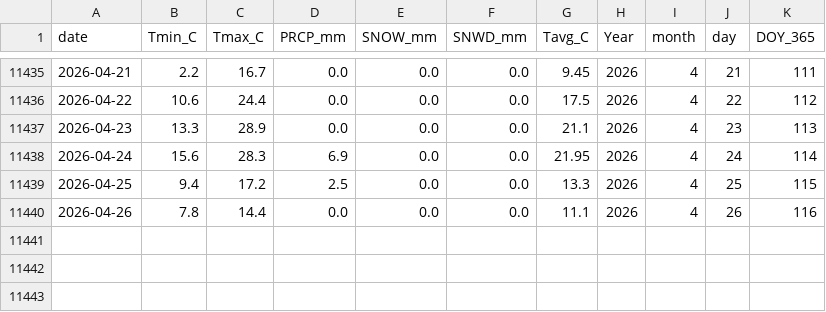
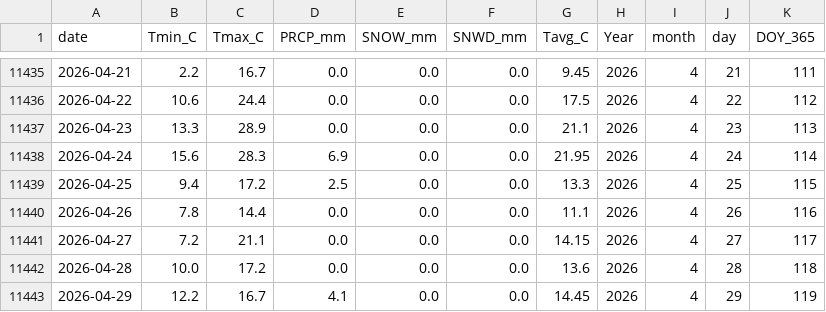
Before and after one commit to jp1309/arlington_weather, a CSV file: data/arlington_daily.csv, drawn as a sheet; only a part is shown, gaps mark what is left out; the diff names each change by its address in the sheet, - before the commit and + after, or states it on an @@ line.

```diff
--- a/data/arlington_daily.csv
+++ b/data/arlington_daily.csv
+row 11441: 2026-04-27 | 7.2 | 21.1 | 0.0 | 0.0 | 0.0 | 14.15 | 2026 | 4 | 27 | 117
+row 11442: 2026-04-28 | 10.0 | 17.2 | 0.0 | 0.0 | 0.0 | 13.6 | 2026 | 4 | 28 | 118
+row 11443: 2026-04-29 | 12.2 | 16.7 | 4.1 | 0.0 | 0.0 | 14.45 | 2026 | 4 | 29 | 119
```
Also changed, not shown: data/climatology_doy365_percentiles.csv, 2 other files.
